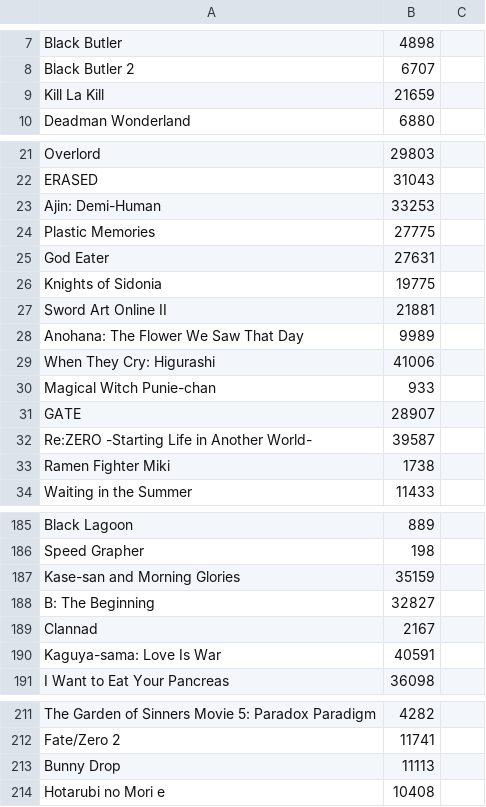
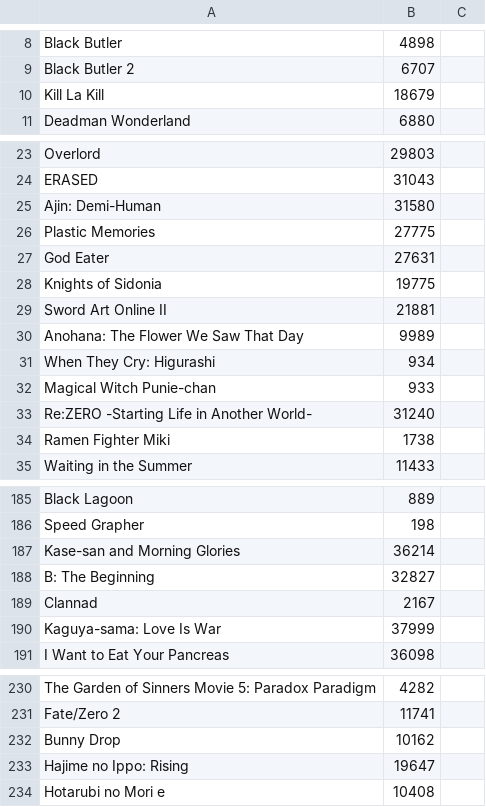
Before and after one commit to wolfborg/anitransfer, a CSV file: cache.csv, drawn as a sheet; only a part is shown, gaps mark what is left out; the diff covers the shown part only.

```diff
--- a/cache.csv
+++ b/cache.csv
@@ -8,3 +9,3 @@
 "Black Butler 2","6707"
-"Kill La Kill","21659"
+"Kill La Kill","18679"
 "Deadman Wonderland","6880"
@@ -22,3 +24,3 @@
 "ERASED","31043"
-"Ajin: Demi-Human","33253"
+"Ajin: Demi-Human","31580"
 "Plastic Memories","27775"
@@ -28,6 +30,5 @@
 "Anohana: The Flower We Saw That Day","9989"
-"When They Cry: Higurashi","41006"
+"When They Cry: Higurashi","934"
 "Magical Witch Punie-chan","933"
-"GATE","28907"
-"Re:ZERO -Starting Life in Another World-","39587"
+"Re:ZERO -Starting Life in Another World-","31240"
 "Ramen Fighter Miki","1738"
@@ -186,6 +186,6 @@
 "Speed Grapher","198"
-"Kase-san and Morning Glories","35159"
+"Kase-san and Morning Glories","36214"
 "B: The Beginning","32827"
 "Clannad","2167"
-"Kaguya-sama: Love Is War","40591"
+"Kaguya-sama: Love Is War","37999"
 "I Want to Eat Your Pancreas","36098"
@@ -212,3 +231,4 @@
 "Fate/Zero 2","11741"
-"Bunny Drop","11113"
+"Bunny Drop","10162"
+"Hajime no Ippo: Rising","19647"
 "Hotarubi no Mori e","10408"
```
Also changed, not shown: 9 added rows, 9 removed rows, 17 moved rows and 26 edited cells elsewhere in this file.
